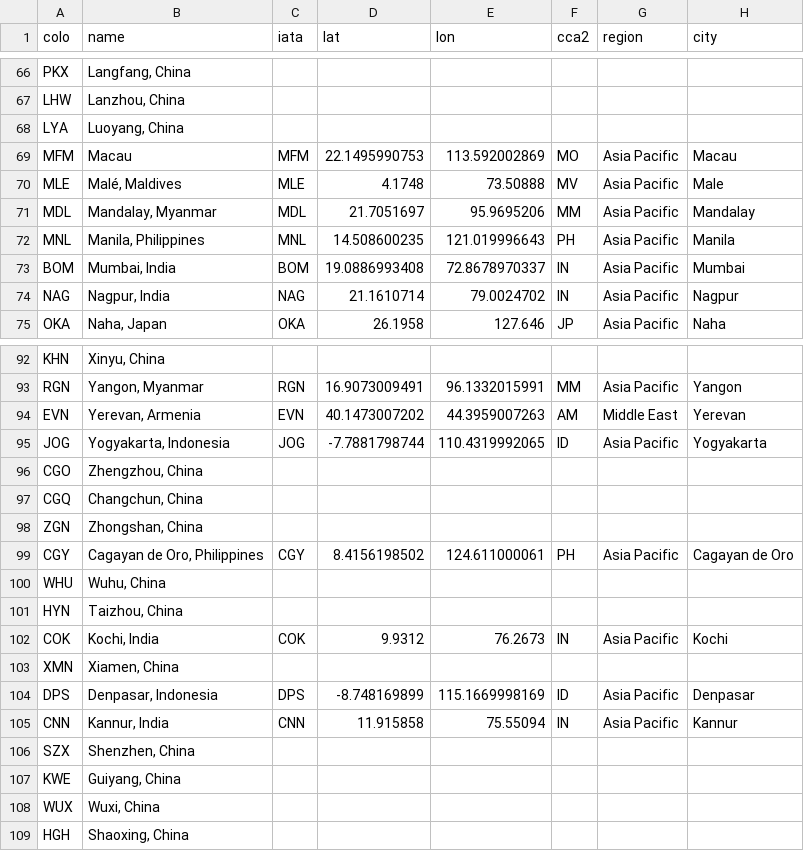
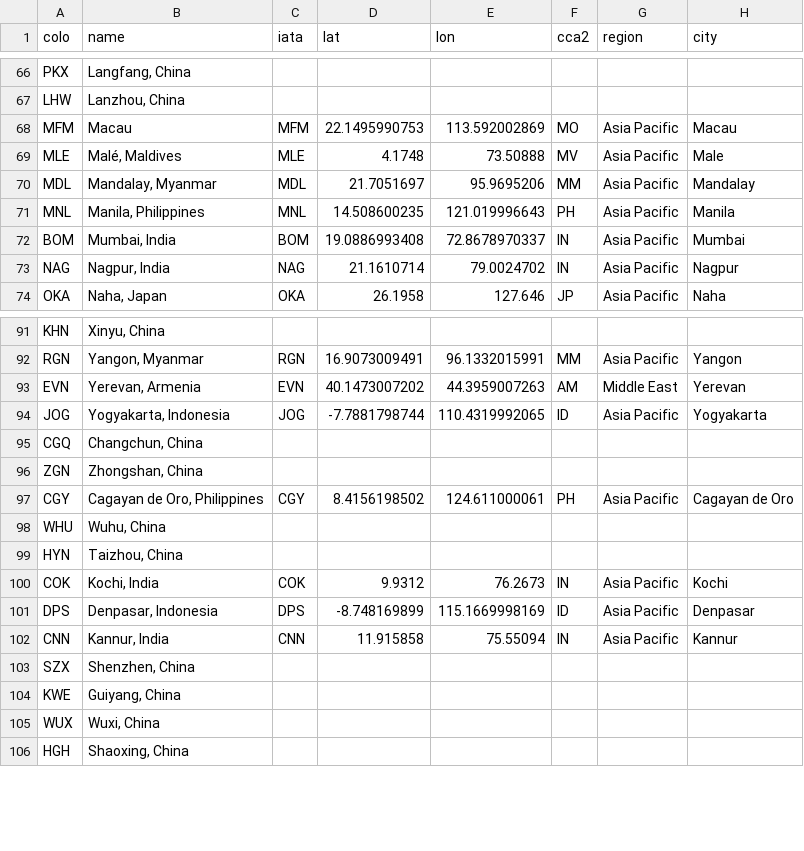
Before and after one commit to troymjones/cloudflare-colo-list, a CSV file: DC-Colos.csv, drawn as a sheet; only a part is shown, gaps mark what is left out.

```diff
--- a/DC-Colos.csv
+++ b/DC-Colos.csv
@@ -67,3 +67,2 @@ PKX,"Langfang, China",,,,,,
 LHW,"Lanzhou, China",,,,,,
-LYA,"Luoyang, China",,,,,,
 MFM,Macau,MFM,22.1495990753,113.592002869,MO,Asia Pacific,Macau
@@ -95,3 +94,2 @@ EVN,"Yerevan, Armenia",EVN,40.1473007202,44.3959007263,AM,Middle East,Yerevan
 JOG,"Yogyakarta, Indonesia",JOG,-7.7881798744,110.4319992065,ID,Asia Pacific,Yogyakarta
-CGO,"Zhengzhou, China",,,,,,
 CGQ,"Changchun, China",,,,,,
@@ -102,3 +100,2 @@ HYN,"Taizhou, China",,,,,,
 COK,"Kochi, India",COK,9.9312,76.2673,IN,Asia Pacific,Kochi
-XMN,"Xiamen, China",,,,,,
 DPS,"Denpasar, Indonesia",DPS,-8.748169899,115.1669998169,ID,Asia Pacific,Denpasar
```
Also changed, not shown: 1 other file.
